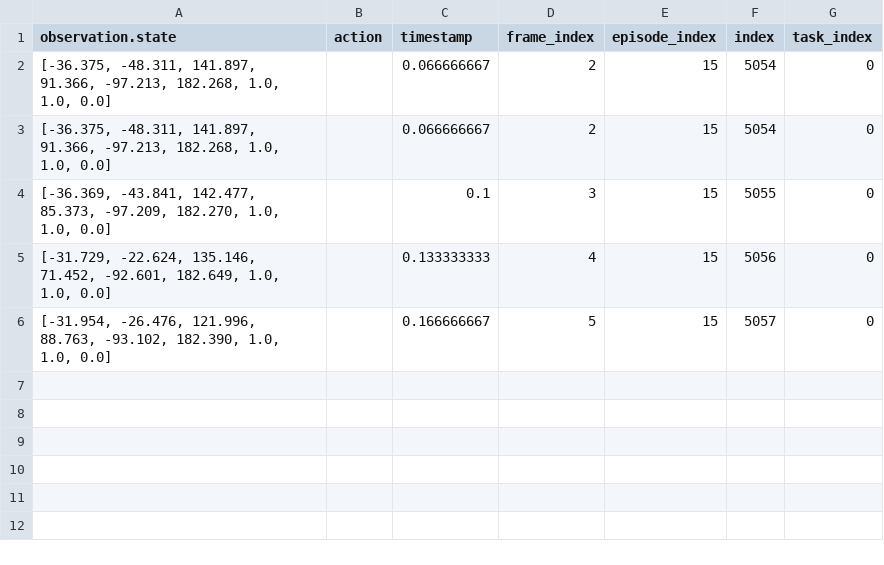
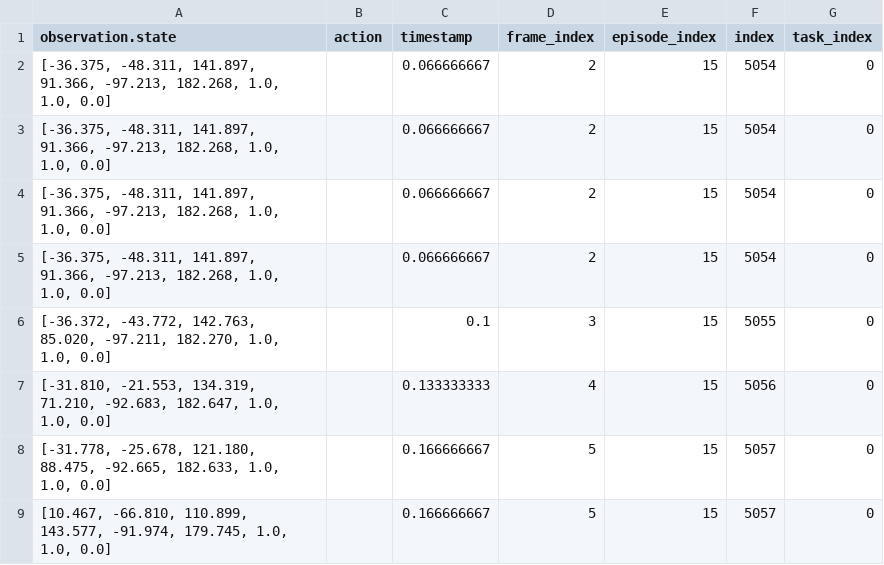
Before and after one commit to hongalicia/RobotSnackServing, a CSV file: ROS/trajectories/get_1st_waffle.csv, drawn as a sheet.

```diff
--- a/ROS/trajectories/get_1st_waffle.csv
+++ b/ROS/trajectories/get_1st_waffle.csv
@@ -3,4 +3,7 @@ observation.state,action,timestamp,frame_index,episode_index,index,task_index
 "[-36.375, -48.311, 141.897, 91.366, -97.213, 182.268, 1.0, 1.0, 0.0]",,0.066666667,2,15,5054,0
-"[-36.369, -43.841, 142.477, 85.373, -97.209, 182.270, 1.0, 1.0, 0.0]",,0.1,3,15,5055,0
-"[-31.729, -22.624, 135.146, 71.452, -92.601, 182.649, 1.0, 1.0, 0.0]",,0.133333333,4,15,5056,0
-"[-31.954, -26.476, 121.996, 88.763, -93.102, 182.390, 1.0, 1.0, 0.0]",,0.166666667,5,15,5057,0
+"[-36.375, -48.311, 141.897, 91.366, -97.213, 182.268, 1.0, 1.0, 0.0]",,0.066666667,2,15,5054,0
+"[-36.375, -48.311, 141.897, 91.366, -97.213, 182.268, 1.0, 1.0, 0.0]",,0.066666667,2,15,5054,0
+"[-36.372, -43.772, 142.763, 85.020, -97.211, 182.270, 1.0, 1.0, 0.0]",,0.1,3,15,5055,0
+"[-31.810, -21.553, 134.319, 71.210, -92.683, 182.647, 1.0, 1.0, 0.0]",,0.133333333,4,15,5056,0
+"[-31.778, -25.678, 121.180, 88.475, -92.665, 182.633, 1.0, 1.0, 0.0]",,0.166666667,5,15,5057,0
+"[10.467, -66.810, 110.899, 143.577, -91.974, 179.745, 1.0, 1.0, 0.0]",,0.166666667,5,15,5057,0
```
Also changed, not shown: ROS/trajectories/drop_fork.csv, ROS/trajectories/drop_waffle.csv, 4 other files.
